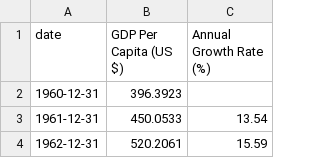
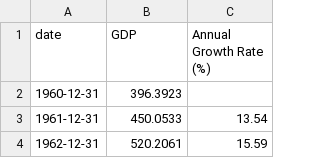
Before and after one commit to 1113048/CSE-163-Final-Project, a CSV file: datasets/gdp_per_capita_spain.csv, drawn as a sheet; only a part is shown.

```diff
--- a/datasets/gdp_per_capita_spain.csv
+++ b/datasets/gdp_per_capita_spain.csv
@@ -1,2 +1,2 @@
-date,GDP Per Capita (US $),Annual Growth Rate (%),
+date,GDP,Annual Growth Rate (%),
 1960-12-31,396.3923,
```
Also changed, not shown: 5 other files.
